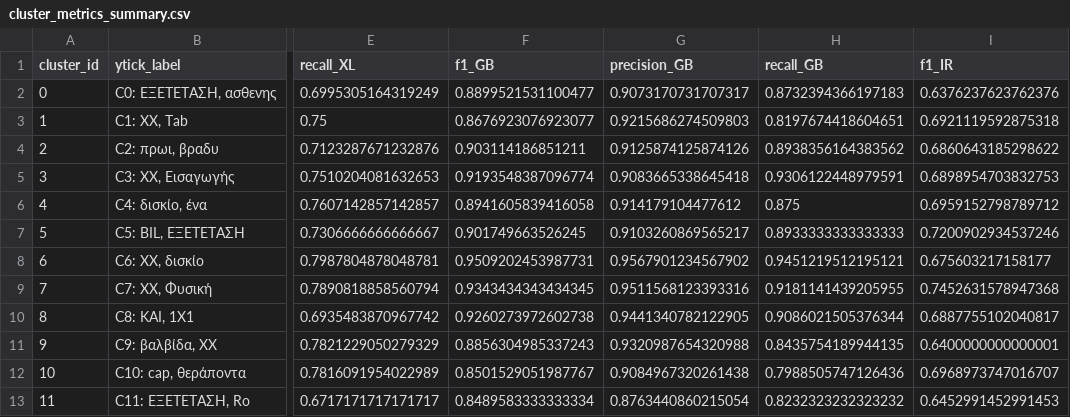
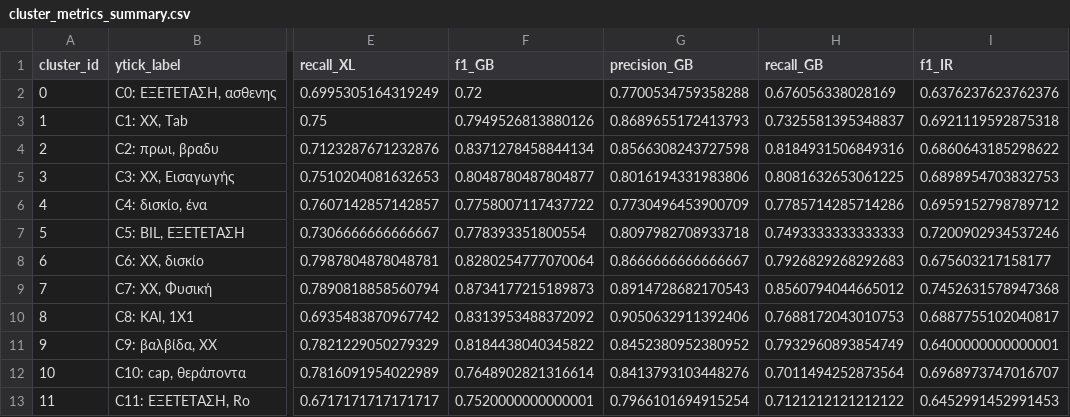
Before and after one commit to straf10/aida-elcardiocc-26, a CSV file: outputs/plots/cluster/cluster_metrics_summary.csv, drawn as a sheet; only a part is shown, gaps mark what is left out; the diff names each change by its address in the sheet, - before the commit and + after, or states it on an @@ line.

```diff
--- a/outputs/plots/cluster/cluster_metrics_summary.csv
+++ b/outputs/plots/cluster/cluster_metrics_summary.csv
-F2 (f1_GB): 0.8899521531100477
+F2 (f1_GB): 0.72
-G2 (precision_GB): 0.9073170731707317
+G2 (precision_GB): 0.7700534759358288
-H2 (recall_GB): 0.8732394366197183
+H2 (recall_GB): 0.676056338028169
-F3 (f1_GB): 0.8676923076923077
+F3 (f1_GB): 0.7949526813880126
-G3 (precision_GB): 0.9215686274509803
+G3 (precision_GB): 0.8689655172413793
-H3 (recall_GB): 0.8197674418604651
+H3 (recall_GB): 0.7325581395348837
-F4 (f1_GB): 0.903114186851211
+F4 (f1_GB): 0.8371278458844134
-G4 (precision_GB): 0.9125874125874126
+G4 (precision_GB): 0.8566308243727598
-H4 (recall_GB): 0.8938356164383562
+H4 (recall_GB): 0.8184931506849316
-F5 (f1_GB): 0.9193548387096774
+F5 (f1_GB): 0.8048780487804877
-G5 (precision_GB): 0.9083665338645418
+G5 (precision_GB): 0.8016194331983806
-H5 (recall_GB): 0.9306122448979591
+H5 (recall_GB): 0.8081632653061225
-F6 (f1_GB): 0.8941605839416058
+F6 (f1_GB): 0.7758007117437722
-G6 (precision_GB): 0.914179104477612
+G6 (precision_GB): 0.7730496453900709
-H6 (recall_GB): 0.875
+H6 (recall_GB): 0.7785714285714286
-F7 (f1_GB): 0.901749663526245
+F7 (f1_GB): 0.778393351800554
-G7 (precision_GB): 0.9103260869565217
+G7 (precision_GB): 0.8097982708933718
-H7 (recall_GB): 0.8933333333333333
+H7 (recall_GB): 0.7493333333333333
-F8 (f1_GB): 0.9509202453987731
+F8 (f1_GB): 0.8280254777070064
-G8 (precision_GB): 0.9567901234567902
+G8 (precision_GB): 0.8666666666666667
-H8 (recall_GB): 0.9451219512195121
+H8 (recall_GB): 0.7926829268292683
-F9 (f1_GB): 0.9343434343434345
+F9 (f1_GB): 0.8734177215189873
-G9 (precision_GB): 0.9511568123393316
+G9 (precision_GB): 0.8914728682170543
-H9 (recall_GB): 0.9181141439205955
+H9 (recall_GB): 0.8560794044665012
-F10 (f1_GB): 0.9260273972602738
+F10 (f1_GB): 0.8313953488372092
-G10 (precision_GB): 0.9441340782122905
+G10 (precision_GB): 0.9050632911392406
-H10 (recall_GB): 0.9086021505376344
+H10 (recall_GB): 0.7688172043010753
-F11 (f1_GB): 0.8856304985337243
+F11 (f1_GB): 0.8184438040345822
-G11 (precision_GB): 0.9320987654320988
+G11 (precision_GB): 0.8452380952380952
-H11 (recall_GB): 0.8435754189944135
+H11 (recall_GB): 0.7932960893854749
-F12 (f1_GB): 0.8501529051987767
+F12 (f1_GB): 0.7648902821316614
-G12 (precision_GB): 0.9084967320261438
+G12 (precision_GB): 0.8413793103448276
-H12 (recall_GB): 0.7988505747126436
+H12 (recall_GB): 0.7011494252873564
-F13 (f1_GB): 0.8489583333333334
+F13 (f1_GB): 0.7520000000000001
-G13 (precision_GB): 0.8763440860215054
+G13 (precision_GB): 0.7966101694915254
-H13 (recall_GB): 0.8232323232323232
+H13 (recall_GB): 0.7121212121212122
```
Also changed, not shown: outputs/plots/code_fn_rescuers.csv, 27 other files.
